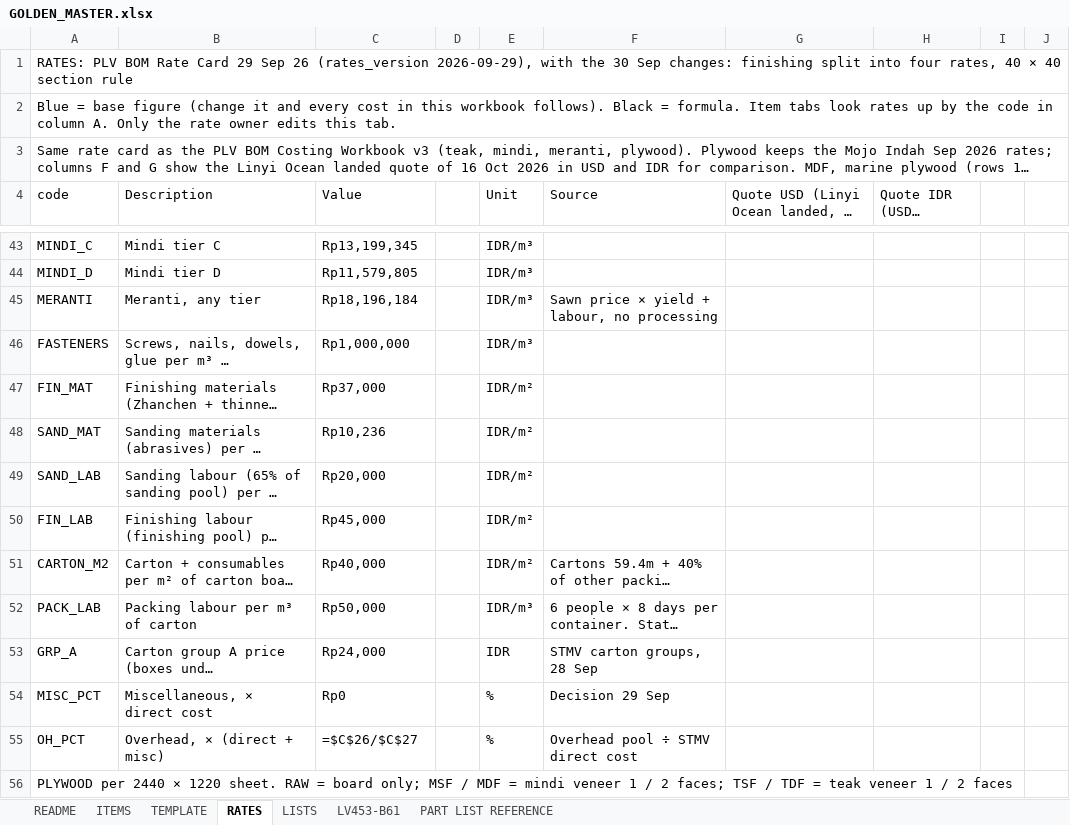
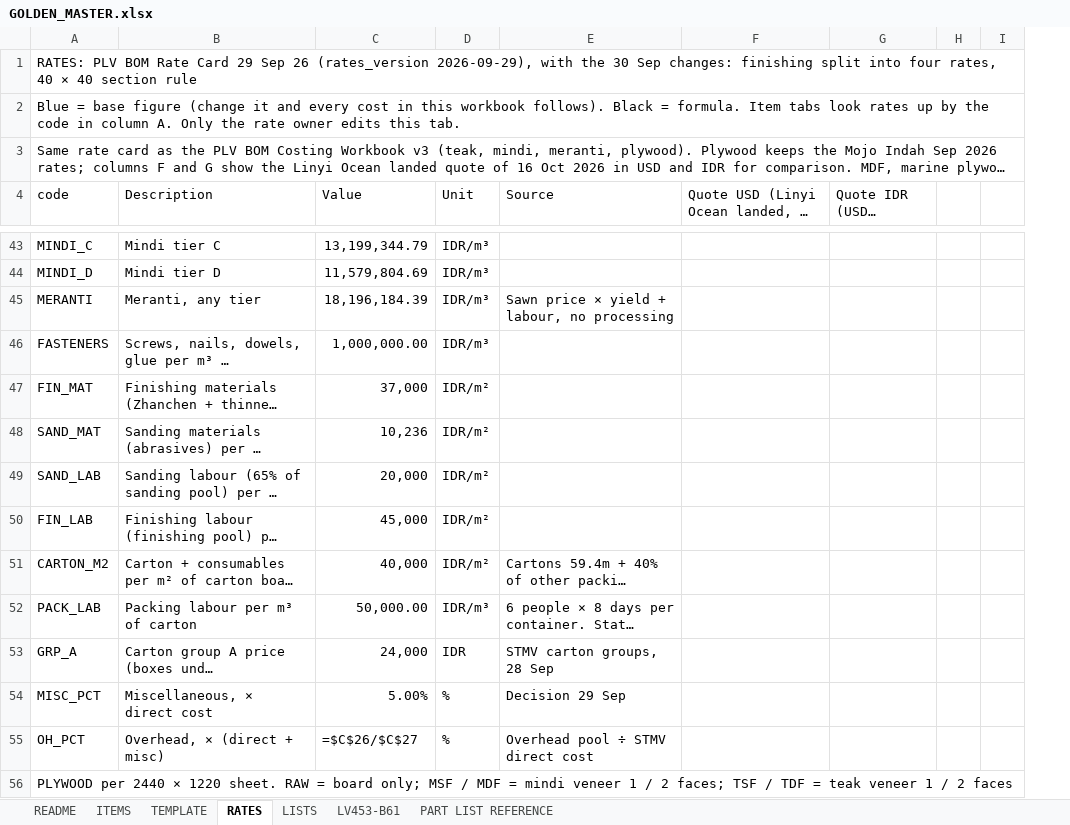
Before and after one commit to rizky-make-it/BOM-APP, an Excel workbook: data/GOLDEN_MASTER.xlsx, sheet RATES, drawn as a sheet; only a part is shown, gaps mark what is left out; long unchanged cells end in …; values as stored, in another font and other column widths than the file's, no cell formats; formulas without a stored value are shown as written; the diff covers the shown part only; the diff names each change by its address in the sheet, - before the commit and + after, or states it on an @@ line.

Commit message:
refactor(rates): delete empty column D, shift refs, tidy RATES table formatting (header, sections, number formats, freeze panes)

```diff
--- a/data/GOLDEN_MASTER.xlsx (sheet RATES)
+++ b/data/GOLDEN_MASTER.xlsx (sheet RATES)
-column D, empty
-C43 (Value): Rp13,199,345
+C43 (Value): 13,199,344.79
-C44 (Value): Rp11,579,805
+C44 (Value): 11,579,804.69
-C45 (Value): Rp18,196,184
+C45 (Value): 18,196,184.39
-C46 (Value): Rp1,000,000
+C46 (Value): 1,000,000.00
-C47 (Value): Rp37,000
+C47 (Value): 37,000
-C48 (Value): Rp10,236
+C48 (Value): 10,236
-C49 (Value): Rp20,000
+C49 (Value): 20,000
-C50 (Value): Rp45,000
+C50 (Value): 45,000
-C51 (Value): Rp40,000
+C51 (Value): 40,000
-C52 (Value): Rp50,000
+C52 (Value): 50,000.00
-C53 (Value): Rp24,000
+C53 (Value): 24,000
-C54 (Value): Rp0
+C54 (Value): 5.00%
```
Also changed, not shown: 265 edited cells elsewhere in this sheet, cell formats, 2 other files.
